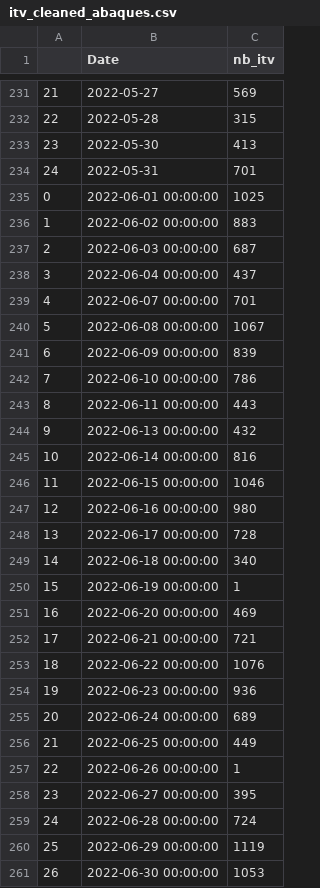
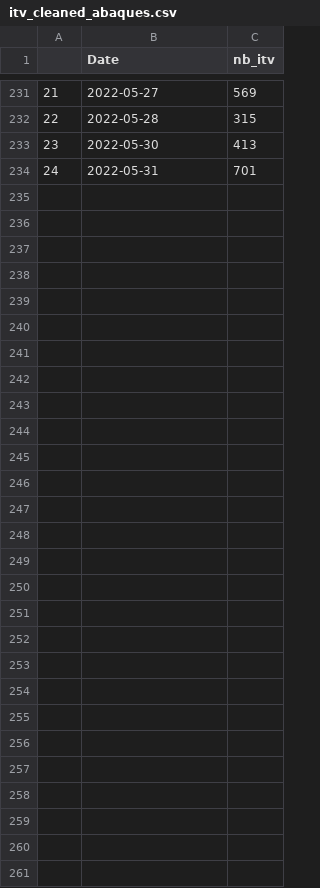
Before and after one commit to ftastet/techlit, a CSV file: itv_cleaned_abaques.csv, drawn as a sheet; only a part is shown, gaps mark what is left out.

```diff
--- a/itv_cleaned_abaques.csv
+++ b/itv_cleaned_abaques.csv
@@ -234,28 +234 @@
 24,2022-05-31,701
-0,2022-06-01 00:00:00,1025
-1,2022-06-02 00:00:00,883
-2,2022-06-03 00:00:00,687
-3,2022-06-04 00:00:00,437
-4,2022-06-07 00:00:00,701
-5,2022-06-08 00:00:00,1067
-6,2022-06-09 00:00:00,839
-7,2022-06-10 00:00:00,786
-8,2022-06-11 00:00:00,443
-9,2022-06-13 00:00:00,432
-10,2022-06-14 00:00:00,816
-11,2022-06-15 00:00:00,1046
-12,2022-06-16 00:00:00,980
-13,2022-06-17 00:00:00,728
-14,2022-06-18 00:00:00,340
-15,2022-06-19 00:00:00,1
-16,2022-06-20 00:00:00,469
-17,2022-06-21 00:00:00,721
-18,2022-06-22 00:00:00,1076
-19,2022-06-23 00:00:00,936
-20,2022-06-24 00:00:00,689
-21,2022-06-25 00:00:00,449
-22,2022-06-26 00:00:00,1
-23,2022-06-27 00:00:00,395
-24,2022-06-28 00:00:00,724
-25,2022-06-29 00:00:00,1119
-26,2022-06-30 00:00:00,1053
```
Also changed, not shown: 3 other files.
